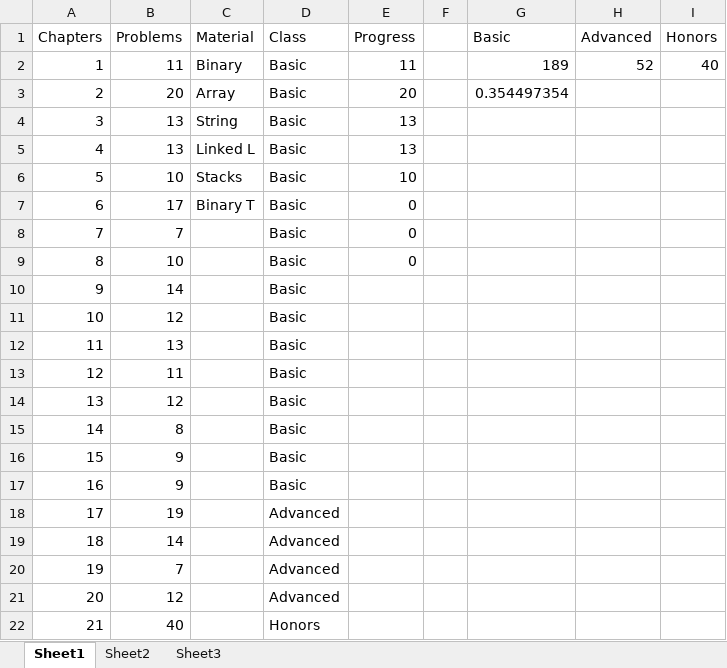
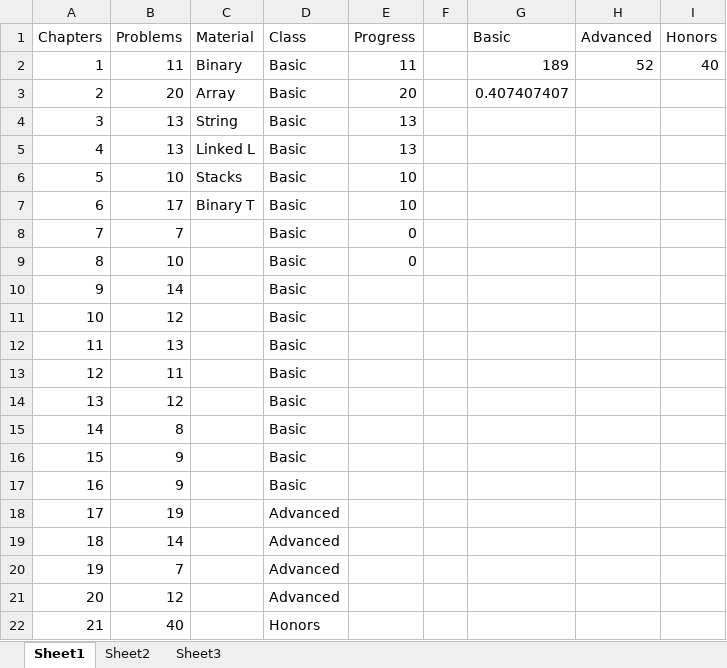
Before and after one commit to tjiasan/Algorithms, an Excel workbook: Plan.xlsx, sheet Sheet1, drawn as a sheet; values as stored, in another font and other column widths than the file's, no borders; the diff names each change by its address in the sheet, - before the commit and + after, or states it on an @@ line.

Commit message:
finished 5 questions in chapter 6

```diff
--- a/Plan.xlsx (sheet Sheet1)
+++ b/Plan.xlsx (sheet Sheet1)
-G3 (Basic): 0.354497354
+G3 (Basic): 0.407407407
-E7 (Progress): 0
+E7 (Progress): 10
```
Also changed, not shown: 9 other files.
